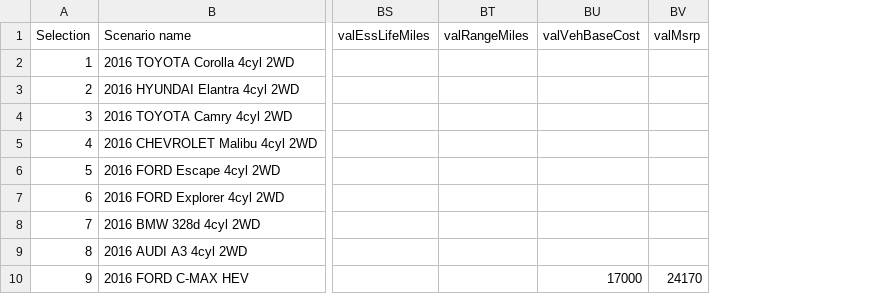
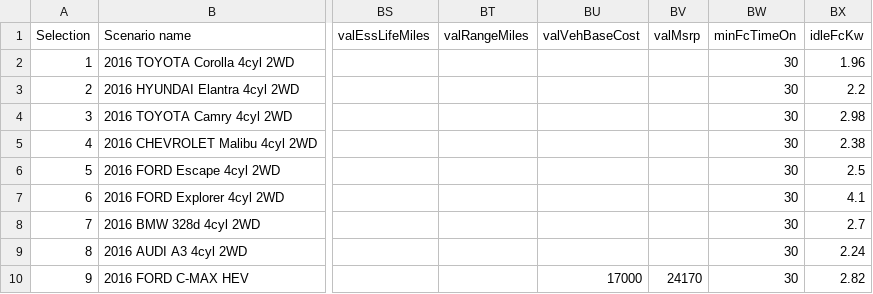
Before and after one commit to NREL/fastsim, a CSV file: docs/FASTSim_py_veh_db.csv, drawn as a sheet; only a part is shown, gaps mark what is left out; the diff names each change by its address in the sheet, - before the commit and + after, or states it on an @@ line.

```diff
--- a/docs/FASTSim_py_veh_db.csv
+++ b/docs/FASTSim_py_veh_db.csv
+column BW (minFcTimeOn), rows 2-10: all 30
+column BX (idleFcKw), rows 2-10: 1.96 | 2.2 | 2.98 | 2.38 | 2.5 | 4.1 | 2.7 | 2.24 | 2.82
```
Also changed, not shown: 2 other files.
